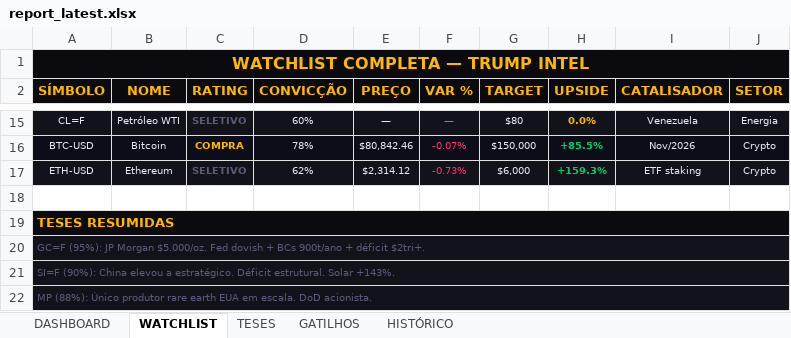
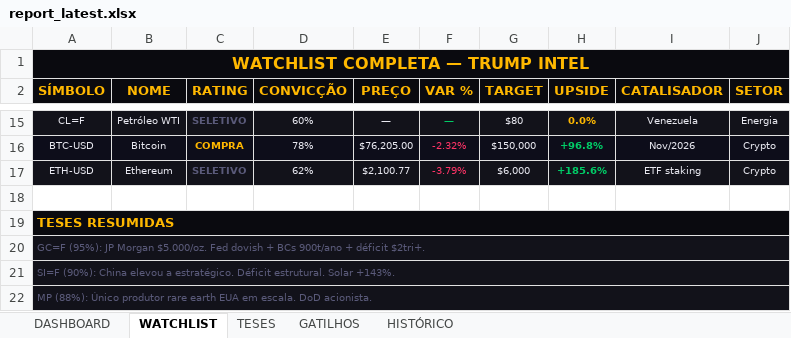
Before and after one commit to Koolzeh/trump-intel, an Excel workbook: data/report_latest.xlsx, sheet WATCHLIST, drawn as a sheet; only a part is shown, gaps mark what is left out; values as stored, in another font and other column widths than the file's, no borders; the diff covers the shown part only; the diff names each change by its address in the sheet, - before the commit and + after, or states it on an @@ line.

```diff
--- a/data/report_latest.xlsx (sheet WATCHLIST)
+++ b/data/report_latest.xlsx (sheet WATCHLIST)
-E16 (PREÇO): $80,842.46
+E16 (PREÇO): $76,205.00
-F16 (VAR %): -0.07%
+F16 (VAR %): -2.32%
-H16 (UPSIDE): +85.5%
+H16 (UPSIDE): +96.8%
-E17 (PREÇO): $2,314.12
+E17 (PREÇO): $2,100.77
-F17 (VAR %): -0.73%
+F17 (VAR %): -3.79%
-H17 (UPSIDE): +159.3%
+H17 (UPSIDE): +185.6%
```
Also changed, not shown: 27 edited cells and cell formats elsewhere in this sheet, sheet DASHBOARD, 1 other file.
